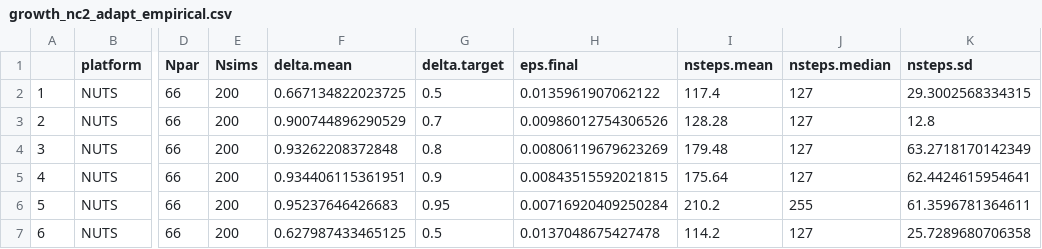
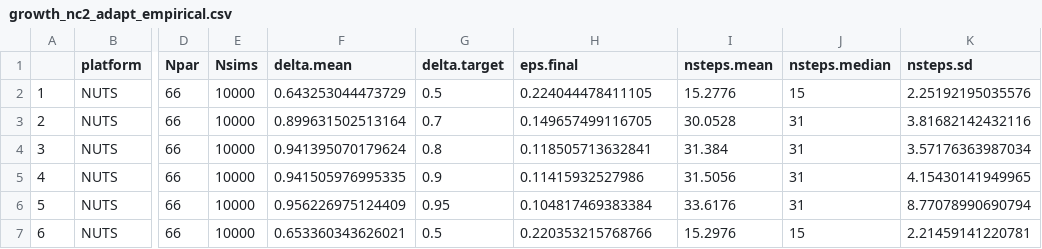
Before and after one commit to colemonnahan/gradmcmc, a CSV file: results/growth_nc2_adapt_empirical.csv, drawn as a sheet; only a part is shown, gaps mark what is left out; the diff covers the shown part only; the diff names each change by its address in the sheet, - before the commit and + after, or states it on an @@ line.

```diff
--- a/results/growth_nc2_adapt_empirical.csv
+++ b/results/growth_nc2_adapt_empirical.csv
-E2:E7 (Nsims): 200
+E2:E7 (Nsims): 10000
-F2 (delta.mean): 0.667134822023725
+F2 (delta.mean): 0.643253044473729
-H2 (eps.final): 0.0135961907062122
+H2 (eps.final): 0.224044478411105
-I2 (nsteps.mean): 117.4
+I2 (nsteps.mean): 15.2776
-J2 (nsteps.median): 127
+J2 (nsteps.median): 15
-K2 (nsteps.sd): 29.3002568334315
+K2 (nsteps.sd): 2.25192195035576
-F3 (delta.mean): 0.900744896290529
+F3 (delta.mean): 0.899631502513164
-H3 (eps.final): 0.00986012754306526
+H3 (eps.final): 0.149657499116705
-I3 (nsteps.mean): 128.28
+I3 (nsteps.mean): 30.0528
-J3:J5 (nsteps.median): 127
+J3:J5 (nsteps.median): 31
-K3 (nsteps.sd): 12.8
+K3 (nsteps.sd): 3.81682142432116
-F4 (delta.mean): 0.93262208372848
+F4 (delta.mean): 0.941395070179624
-H4 (eps.final): 0.00806119679623269
+H4 (eps.final): 0.118505713632841
-I4 (nsteps.mean): 179.48
+I4 (nsteps.mean): 31.384
-K4 (nsteps.sd): 63.2718170142349
+K4 (nsteps.sd): 3.57176363987034
-F5 (delta.mean): 0.934406115361951
+F5 (delta.mean): 0.941505976995335
-H5 (eps.final): 0.00843515592021815
+H5 (eps.final): 0.11415932527986
-I5 (nsteps.mean): 175.64
+I5 (nsteps.mean): 31.5056
-K5 (nsteps.sd): 62.4424615954641
+K5 (nsteps.sd): 4.15430141949965
-F6 (delta.mean): 0.95237646426683
+F6 (delta.mean): 0.956226975124409
-H6 (eps.final): 0.00716920409250284
+H6 (eps.final): 0.104817469383384
-I6 (nsteps.mean): 210.2
+I6 (nsteps.mean): 33.6176
-J6 (nsteps.median): 255
+J6 (nsteps.median): 31
-K6 (nsteps.sd): 61.3596781364611
+K6 (nsteps.sd): 8.77078990690794
-F7 (delta.mean): 0.627987433465125
+F7 (delta.mean): 0.653360343626021
-H7 (eps.final): 0.0137048675427478
+H7 (eps.final): 0.220353215768766
-I7 (nsteps.mean): 114.2
+I7 (nsteps.mean): 15.2976
-J7 (nsteps.median): 127
+J7 (nsteps.median): 15
-K7 (nsteps.sd): 25.7289680706358
+K7 (nsteps.sd): 2.21459141220781
```
Also changed, not shown: 144 edited cells elsewhere in this file, results/growth_nc2_adapt_simulated.csv, results/growth_nc2_perf_empirical.csv, 9 other files.
